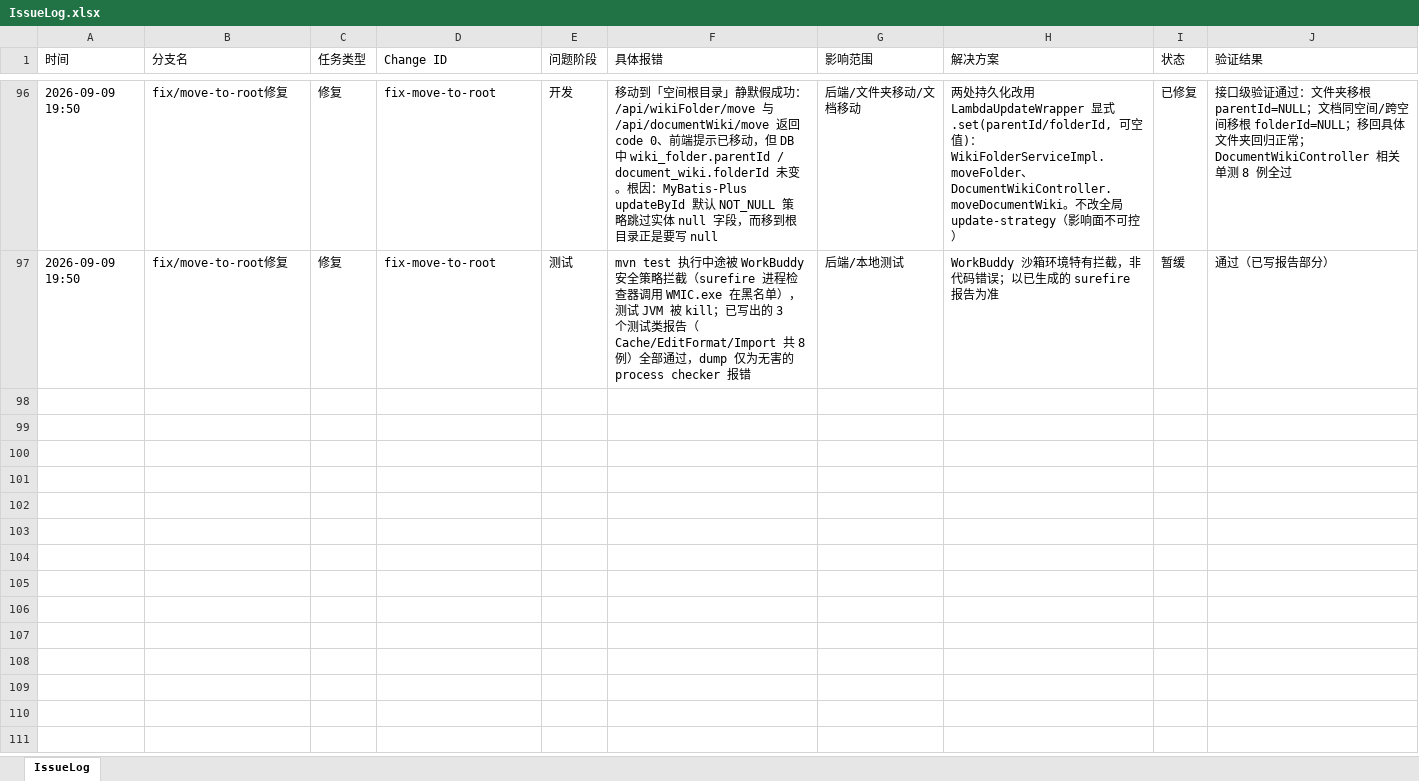
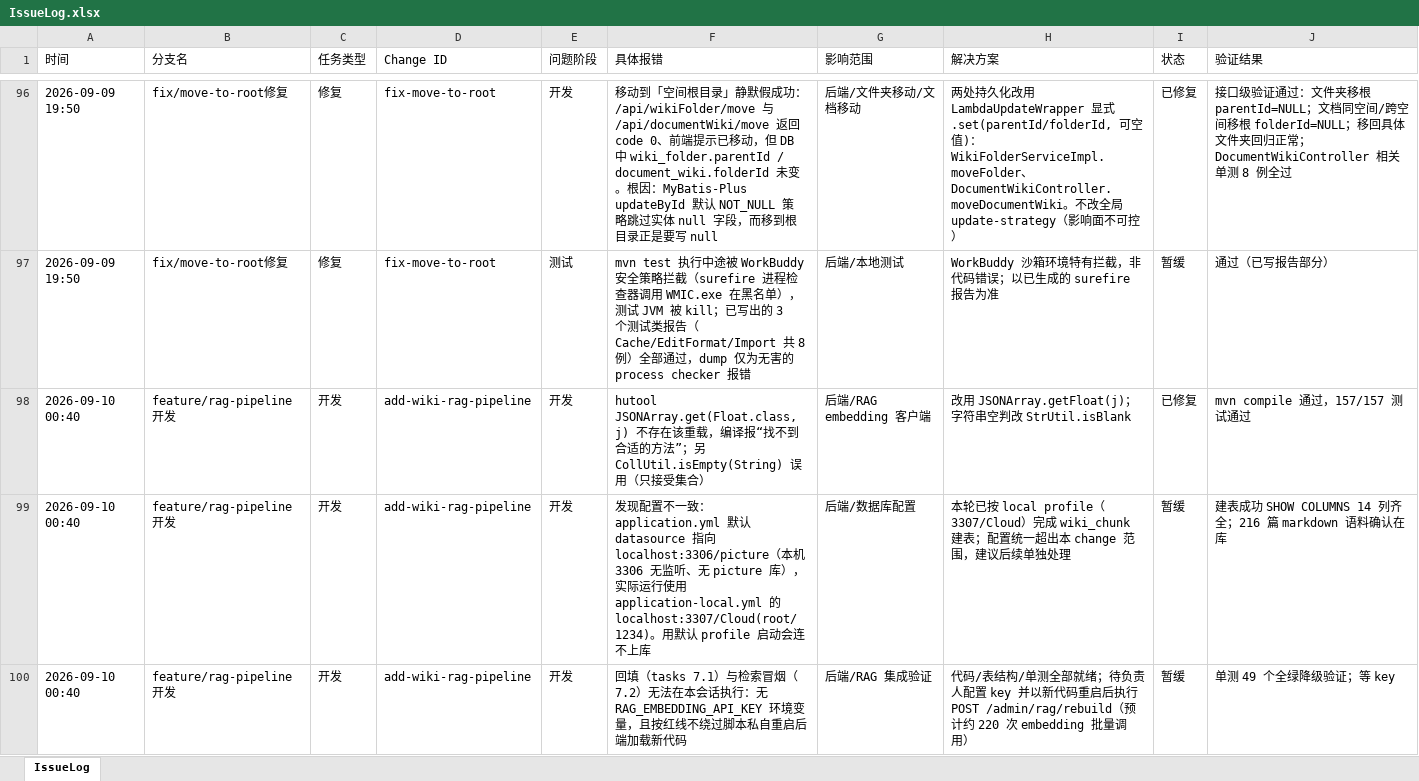
Before and after one commit to mtdown/Agent, an Excel workbook: IssueLog.xlsx, sheet IssueLog, drawn as a sheet; only a part is shown, gaps mark what is left out; values as stored, in another font and other column widths than the file's, no borders; the diff names each change by its address in the sheet, - before the commit and + after, or states it on an @@ line.

Commit message:
feat: RAG 索引管道（add-wiki-rag-pipeline）
- wiki_chunk 表 + 实体/Mapper/Service（批量失效/对账 SQL）
- MarkdownChunker：标题层级切片 + 文号正则 + overlap
- RagEmbeddingClient：OpenAI 兼容（本地 Ollama qwen3-embedding:4b / DashScope 可切换）
- 生命周期挂钩：DocumentWikiServiceImpl 五方法收口发事件，AFTER_COMMIT 异步建索引
- VectorStore 内存余弦检索 + 权限硬过滤（有效空间 = 可见 ∩ 所选）
- 文号精确匹配层：查询含文号时 docNumber 精确命中排前
- 管理端：幂等回填 / 每日对账 / 切片查询接口
- 后端全量测试通过（新增 RAG 单测 59）；216 篇语料回填实测（2061 chunk）

```diff
--- a/IssueLog.xlsx (sheet IssueLog)
+++ b/IssueLog.xlsx (sheet IssueLog)
+row 98: 2026-09-10 00:40 | feature/rag-pipeline开发 | 开发 | add-wiki-rag-pipeline | 开发 | hutool JSONArray.get(Float.class, j) 不存在该重载，编译报“找不到合适的方法”；另 CollUtil.isEmpty(String) 误用（只接受集合） | 后端/RAG embedding 客户端 | 改用 JSONArray.getFloat(j)；字符串空判改 StrUtil.isBlank | 已修复 | mvn compile 通过，157/157 测试通过
+row 99: 2026-09-10 00:40 | feature/rag-pipeline开发 | 开发 | add-wiki-rag-pipeline | 开发 | 发现配置不一致：application.yml 默认 datasource 指向 localhost:3306/picture（本机 3306 无监听、无 picture 库），实际运行使用 application-local.yml 的 localhost:3307/Cloud(root/1234)。用默认 profile 启动会连不上库 | 后端/数据库配置 | 本轮已按 local profile（3307/Cloud）完成 wiki_chunk 建表；配置统一超出本 change 范围，建议后续单独处理 | 暂缓 | 建表成功 SHOW COLUMNS 14 列齐全；216 篇 markdown 语料确认在库
+row 100: 2026-09-10 00:40 | feature/rag-pipeline开发 | 开发 | add-wiki-rag-pipeline | 开发 | 回填（tasks 7.1）与检索冒烟（7.2）无法在本会话执行：无 RAG_EMBEDDING_API_KEY 环境变量，且按红线不绕过脚本私自重启后端加载新代码 | 后端/RAG 集成验证 | 代码/表结构/单测全部就绪；待负责人配置 key 并以新代码重启后执行 POST /admin/rag/rebuild（预计约 220 次 embedding 批量调用） | 暂缓 | 单测 49 个全绿降级验证；等 key
```
Also changed, not shown: 44 other files.
